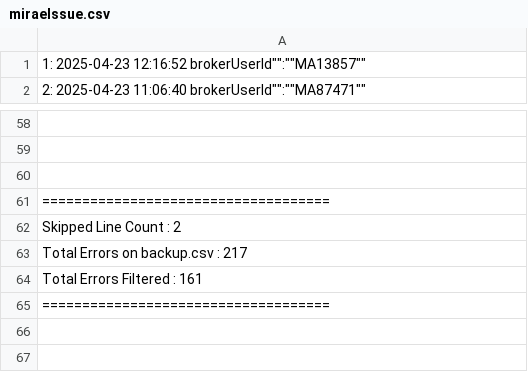
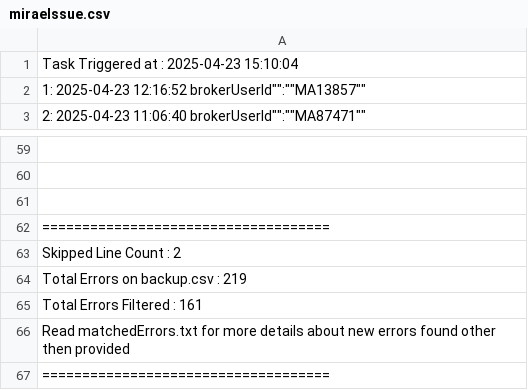
Before and after one commit to VallabhaE/grafana-job-logCheck, a CSV file: dist/miraeIssue.csv, drawn as a sheet; only a part is shown, gaps mark what is left out.

```diff
--- a/dist/miraeIssue.csv
+++ b/dist/miraeIssue.csv
@@ -1 +1,2 @@
+Task Triggered at : 2025-04-23 15:10:04
 1: 2025-04-23 12:16:52 brokerUserId"":""MA13857""
@@ -62,4 +63,5 @@
 Skipped Line Count : 2
-Total Errors on backup.csv : 217
+Total Errors on backup.csv : 219
 Total Errors Filtered : 161
+Read matchedErrors.txt for more details about new errors found other then provided
 ====================================
```
Also changed, not shown: 4 other files.
